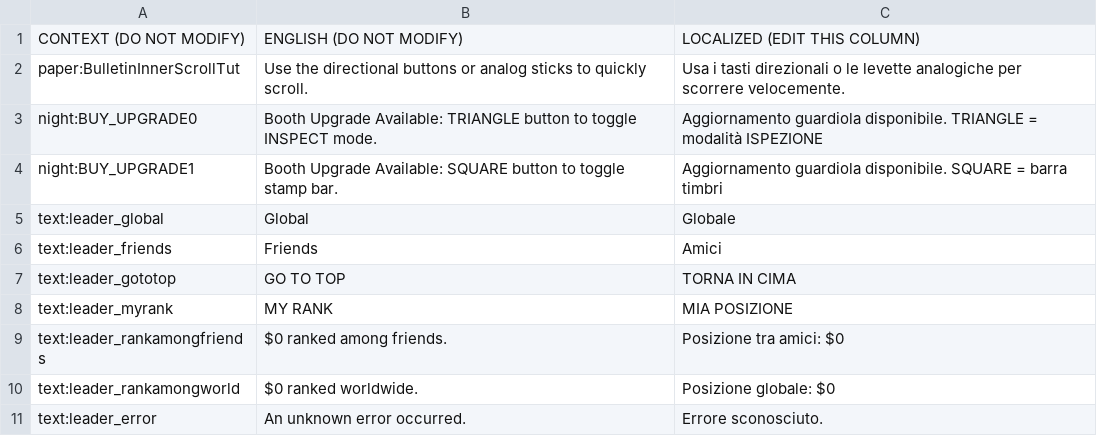
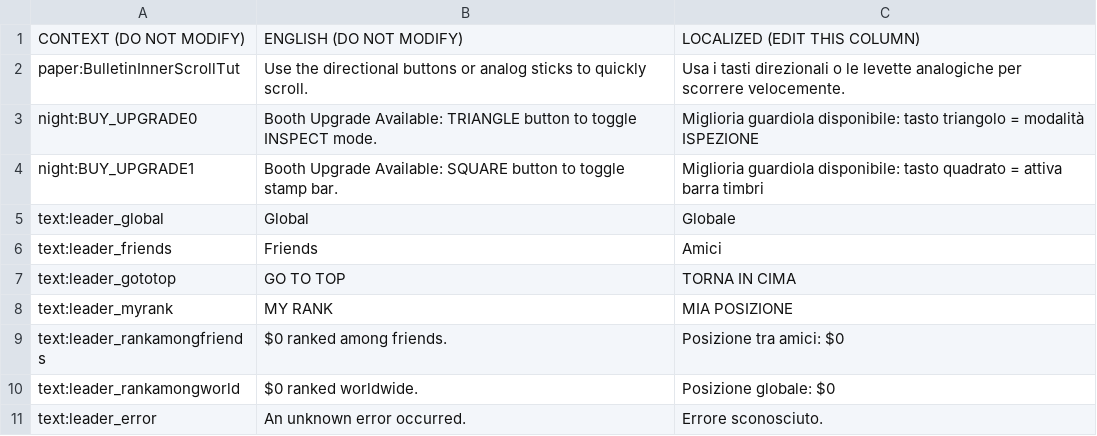
Before and after one commit to PapersPleaseLoc2/Loc, a CSV file: it.csv, drawn as a sheet; only a part is shown.

Commit message:
Updates 9e6c4a76-1089-4c83-94bb-99050000d1f0

```diff
--- a/it.csv
+++ b/it.csv
@@ -2,4 +2,4 @@
 "paper:BulletinInnerScrollTut","Use the directional buttons or analog sticks to quickly scroll.","Usa i tasti direzionali o le levette analogiche per scorrere velocemente."
-"night:BUY_UPGRADE0","Booth Upgrade Available: TRIANGLE button to toggle INSPECT mode.","Aggiornamento guardiola disponibile. TRIANGLE = modalità ISPEZIONE"
-"night:BUY_UPGRADE1","Booth Upgrade Available: SQUARE button to toggle stamp bar.","Aggiornamento guardiola disponibile. SQUARE = barra timbri"
+"night:BUY_UPGRADE0","Booth Upgrade Available: TRIANGLE button to toggle INSPECT mode.","Miglioria guardiola disponibile: tasto triangolo = modalità ISPEZIONE"
+"night:BUY_UPGRADE1","Booth Upgrade Available: SQUARE button to toggle stamp bar.","Miglioria guardiola disponibile: tasto quadrato = attiva barra timbri"
 "text:leader_global","Global","Globale"
```
